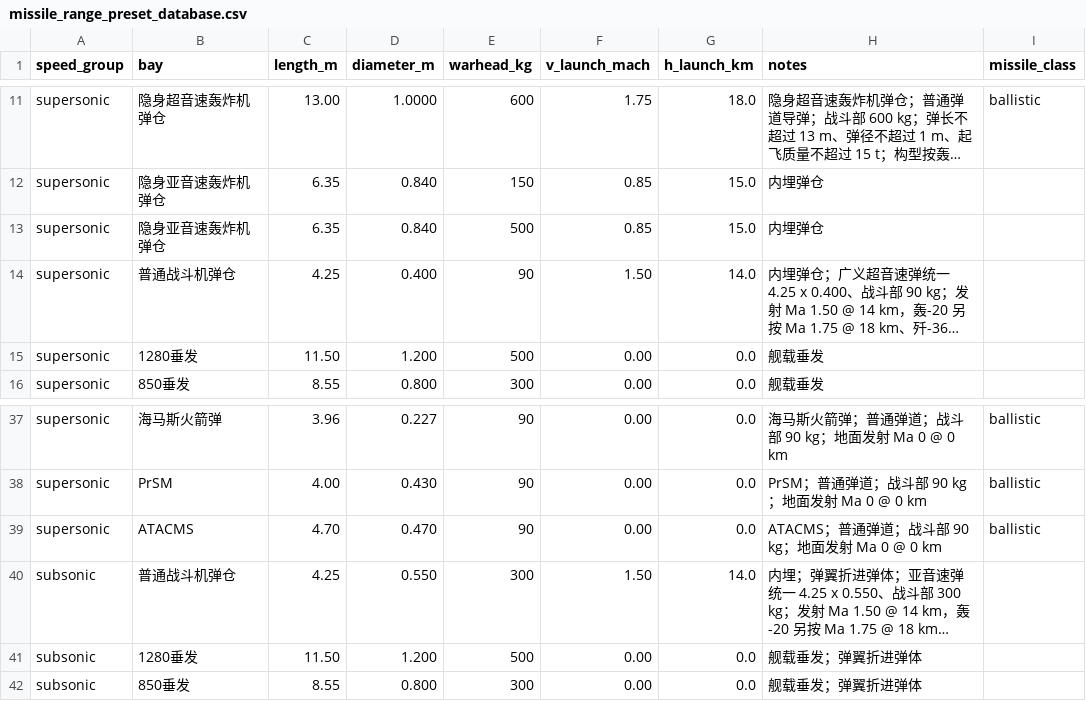
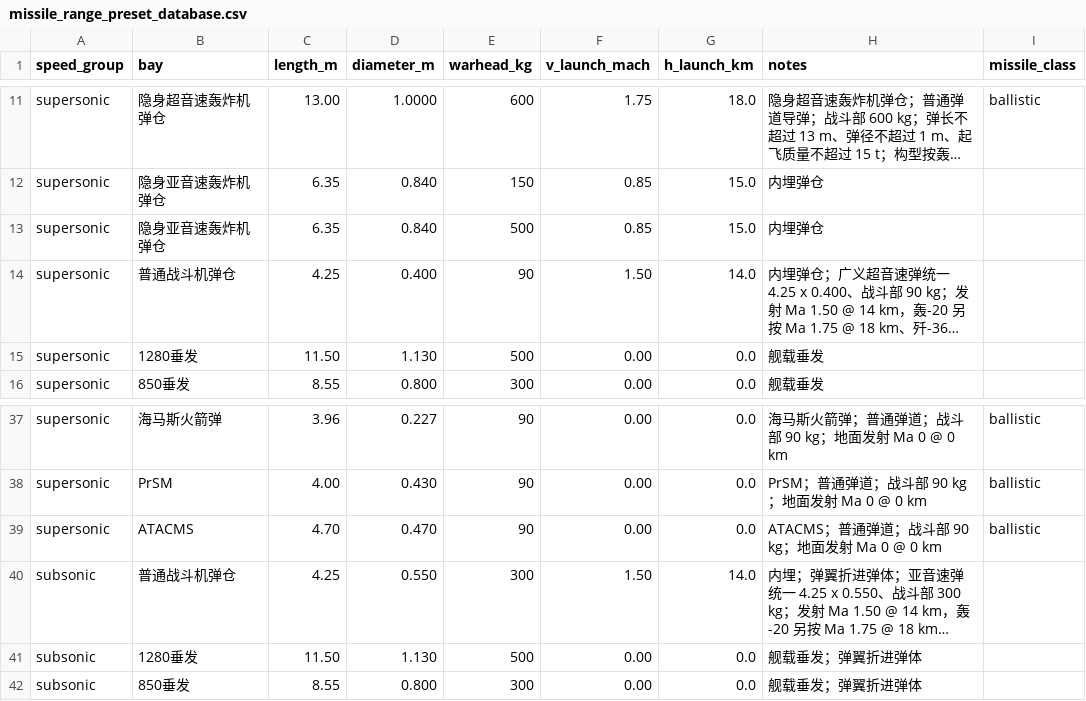
Before and after one commit to xtxsinan-lgtm/military_simulators, a CSV file: data/missile_range_preset_database.csv, drawn as a sheet; only a part is shown, gaps mark what is left out; long unchanged cells end in …; the diff names each change by its address in the sheet, - before the commit and + after, or states it on an @@ line.

```diff
--- a/data/missile_range_preset_database.csv
+++ b/data/missile_range_preset_database.csv
-D15 (diameter_m): 1.200
+D15 (diameter_m): 1.130
-D41 (diameter_m): 1.200
+D41 (diameter_m): 1.130
```
Also changed, not shown: docs/py/data/missile_range_preset_database.csv, 7 other files.
